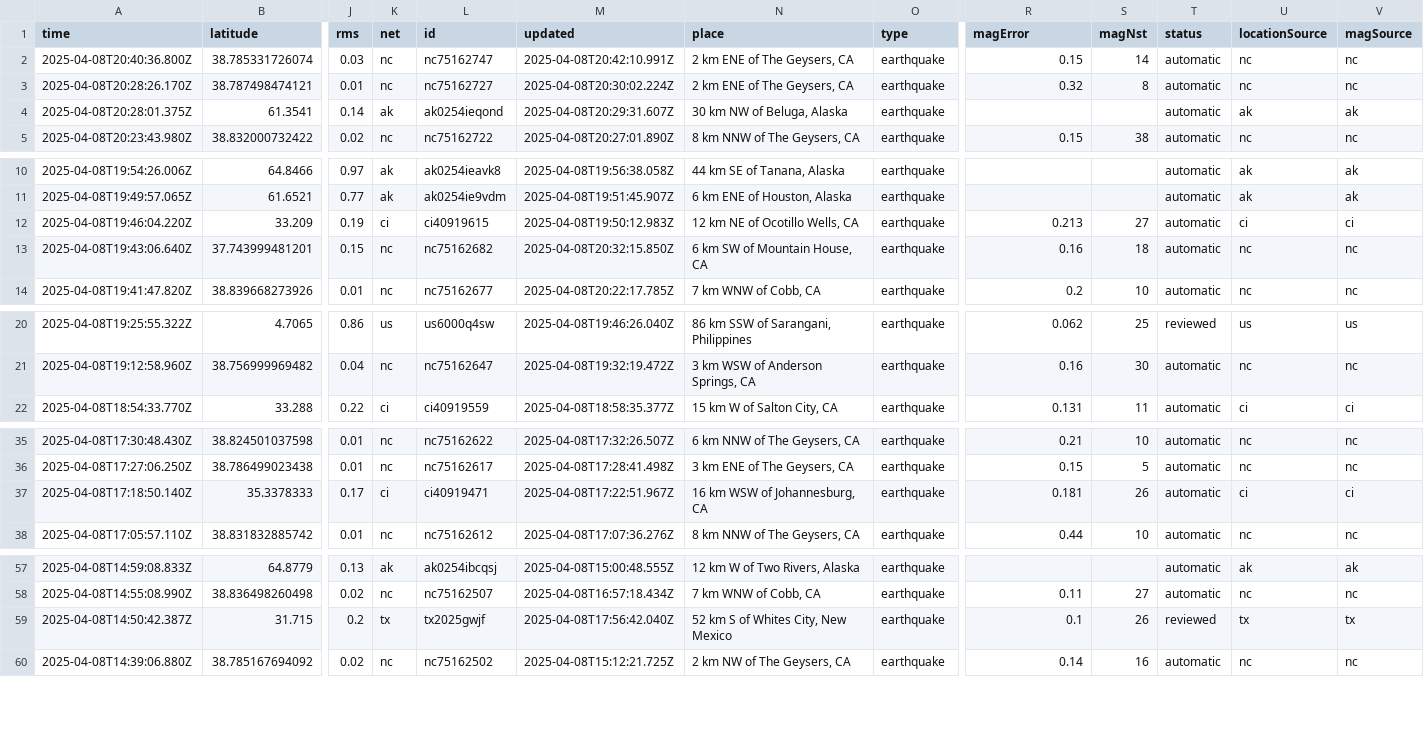
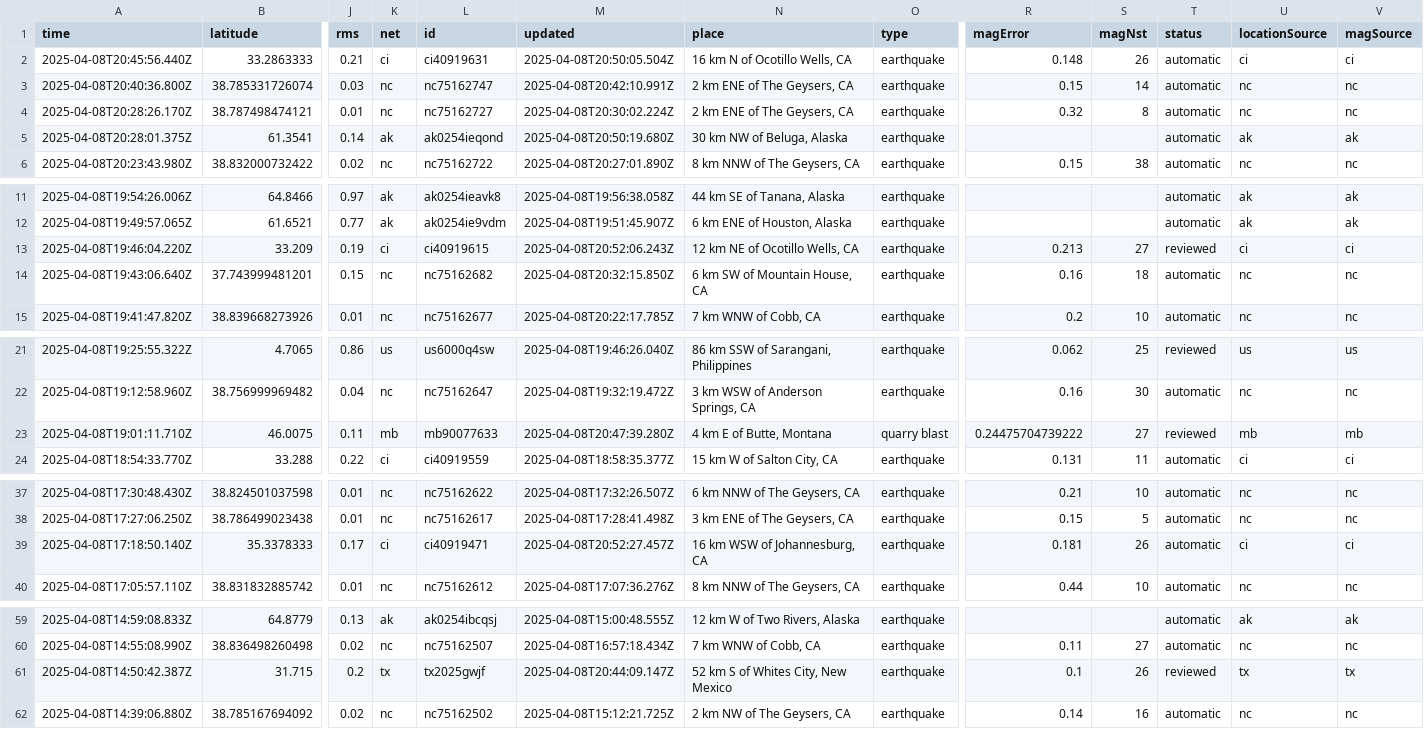
Before and after one commit to xaqanik/actions_test, a CSV file: usgs_current.csv, drawn as a sheet; only a part is shown, gaps mark what is left out; addresses are those after the commit; rows hold the shown columns only; the diff covers the shown part only; the diff names each change by its address in the sheet, - before the commit and + after, or states it on an @@ line.

```diff
--- a/usgs_current.csv
+++ b/usgs_current.csv
+row 2: 2025-04-08T20:45:56.440Z | 33.2863333 | 0.21 | ci | ci40919631 | 2025-04-08T20:50:05.504Z | 16 km N of Ocotillo Wells, CA | earthquake | 0.148 | 26 | automatic | ci | ci
-M5 (updated): 2025-04-08T20:29:31.607Z
+M5 (updated): 2025-04-08T20:50:19.680Z
-M13 (updated): 2025-04-08T19:50:12.983Z
+M13 (updated): 2025-04-08T20:52:06.243Z
-T13 (status): automatic
+T13 (status): reviewed
+row 23: 2025-04-08T19:01:11.710Z | 46.0075 | 0.11 | mb | mb90077633 | 2025-04-08T20:47:39.280Z | 4 km E of Butte, Montana | quarry blast | 0.24475704739222 | 27 | reviewed | mb | mb
-M39 (updated): 2025-04-08T17:22:51.967Z
+M39 (updated): 2025-04-08T20:52:27.457Z
-M61 (updated): 2025-04-08T17:56:42.040Z
+M61 (updated): 2025-04-08T20:44:09.147Z
```
Also changed, not shown: 1 edited cell elsewhere in this file.
